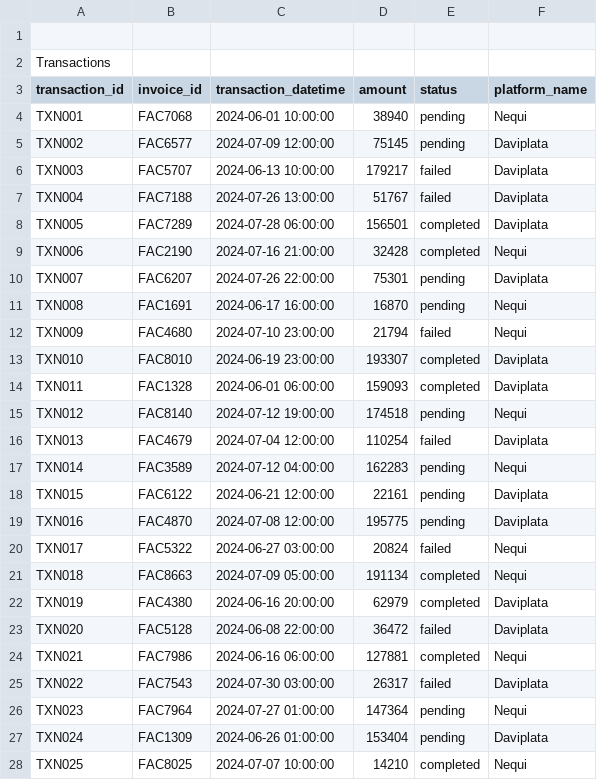
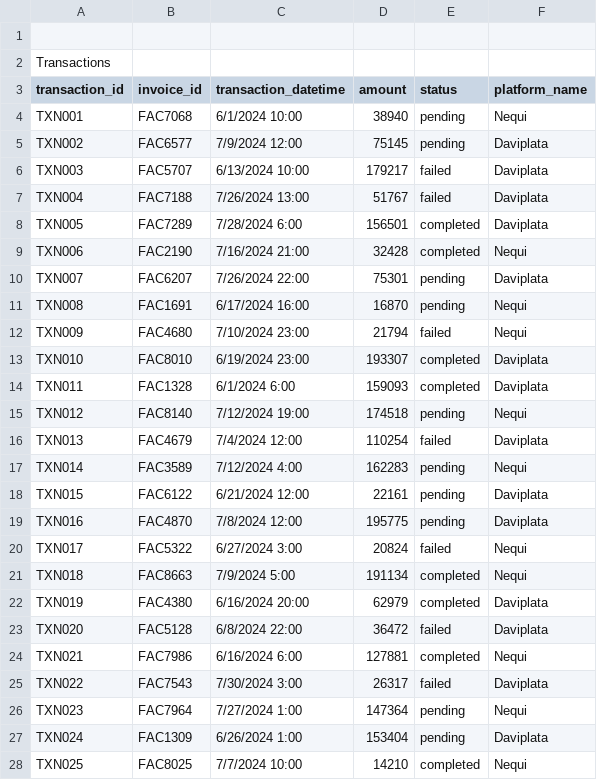
Before and after one commit to Pegasso-admon/M4BBDD_SamuelRoseroAlvarez, a CSV file: data/normalized_data_transactions.csv, drawn as a sheet; only a part is shown; the diff covers the shown part only.

```diff
--- a/data/normalized_data_transactions.csv
+++ b/data/normalized_data_transactions.csv
@@ -3,26 +3,26 @@ Transactions,,,,,
 transaction_id,invoice_id,transaction_datetime ,amount,status,platform_name
-TXN001,FAC7068,2024-06-01 10:00:00,38940,pending,Nequi
-TXN002,FAC6577,2024-07-09 12:00:00,75145,pending,Daviplata
-TXN003,FAC5707,2024-06-13 10:00:00,179217,failed,Daviplata
-TXN004,FAC7188,2024-07-26 13:00:00,51767,failed,Daviplata
-TXN005,FAC7289,2024-07-28 06:00:00,156501,completed,Daviplata
-TXN006,FAC2190,2024-07-16 21:00:00,32428,completed,Nequi
-TXN007,FAC6207,2024-07-26 22:00:00,75301,pending,Daviplata
-TXN008,FAC1691,2024-06-17 16:00:00,16870,pending,Nequi
-TXN009,FAC4680,2024-07-10 23:00:00,21794,failed,Nequi
-TXN010,FAC8010,2024-06-19 23:00:00,193307,completed,Daviplata
-TXN011,FAC1328,2024-06-01 06:00:00,159093,completed,Daviplata
-TXN012,FAC8140,2024-07-12 19:00:00,174518,pending,Nequi
-TXN013,FAC4679,2024-07-04 12:00:00,110254,failed,Daviplata
-TXN014,FAC3589,2024-07-12 04:00:00,162283,pending,Nequi
-TXN015,FAC6122,2024-06-21 12:00:00,22161,pending,Daviplata
-TXN016,FAC4870,2024-07-08 12:00:00,195775,pending,Daviplata
-TXN017,FAC5322,2024-06-27 03:00:00,20824,failed,Nequi
-TXN018,FAC8663,2024-07-09 05:00:00,191134,completed,Nequi
-TXN019,FAC4380,2024-06-16 20:00:00,62979,completed,Daviplata
-TXN020,FAC5128,2024-06-08 22:00:00,36472,failed,Daviplata
-TXN021,FAC7986,2024-06-16 06:00:00,127881,completed,Nequi
-TXN022,FAC7543,2024-07-30 03:00:00,26317,failed,Daviplata
-TXN023,FAC7964,2024-07-27 01:00:00,147364,pending,Nequi
-TXN024,FAC1309,2024-06-26 01:00:00,153404,pending,Daviplata
-TXN025,FAC8025,2024-07-07 10:00:00,14210,completed,Nequi
+TXN001,FAC7068,6/1/2024 10:00,38940,pending,Nequi
+TXN002,FAC6577,7/9/2024 12:00,75145,pending,Daviplata
+TXN003,FAC5707,6/13/2024 10:00,179217,failed,Daviplata
+TXN004,FAC7188,7/26/2024 13:00,51767,failed,Daviplata
+TXN005,FAC7289,7/28/2024 6:00,156501,completed,Daviplata
+TXN006,FAC2190,7/16/2024 21:00,32428,completed,Nequi
+TXN007,FAC6207,7/26/2024 22:00,75301,pending,Daviplata
+TXN008,FAC1691,6/17/2024 16:00,16870,pending,Nequi
+TXN009,FAC4680,7/10/2024 23:00,21794,failed,Nequi
+TXN010,FAC8010,6/19/2024 23:00,193307,completed,Daviplata
+TXN011,FAC1328,6/1/2024 6:00,159093,completed,Daviplata
+TXN012,FAC8140,7/12/2024 19:00,174518,pending,Nequi
+TXN013,FAC4679,7/4/2024 12:00,110254,failed,Daviplata
+TXN014,FAC3589,7/12/2024 4:00,162283,pending,Nequi
+TXN015,FAC6122,6/21/2024 12:00,22161,pending,Daviplata
+TXN016,FAC4870,7/8/2024 12:00,195775,pending,Daviplata
+TXN017,FAC5322,6/27/2024 3:00,20824,failed,Nequi
+TXN018,FAC8663,7/9/2024 5:00,191134,completed,Nequi
+TXN019,FAC4380,6/16/2024 20:00,62979,completed,Daviplata
+TXN020,FAC5128,6/8/2024 22:00,36472,failed,Daviplata
+TXN021,FAC7986,6/16/2024 6:00,127881,completed,Nequi
+TXN022,FAC7543,7/30/2024 3:00,26317,failed,Daviplata
+TXN023,FAC7964,7/27/2024 1:00,147364,pending,Nequi
+TXN024,FAC1309,6/26/2024 1:00,153404,pending,Daviplata
+TXN025,FAC8025,7/7/2024 10:00,14210,completed,Nequi
```
Also changed, not shown: 75 edited cells elsewhere in this file, data/normalized_data_invoices.csv, 12 other files.
